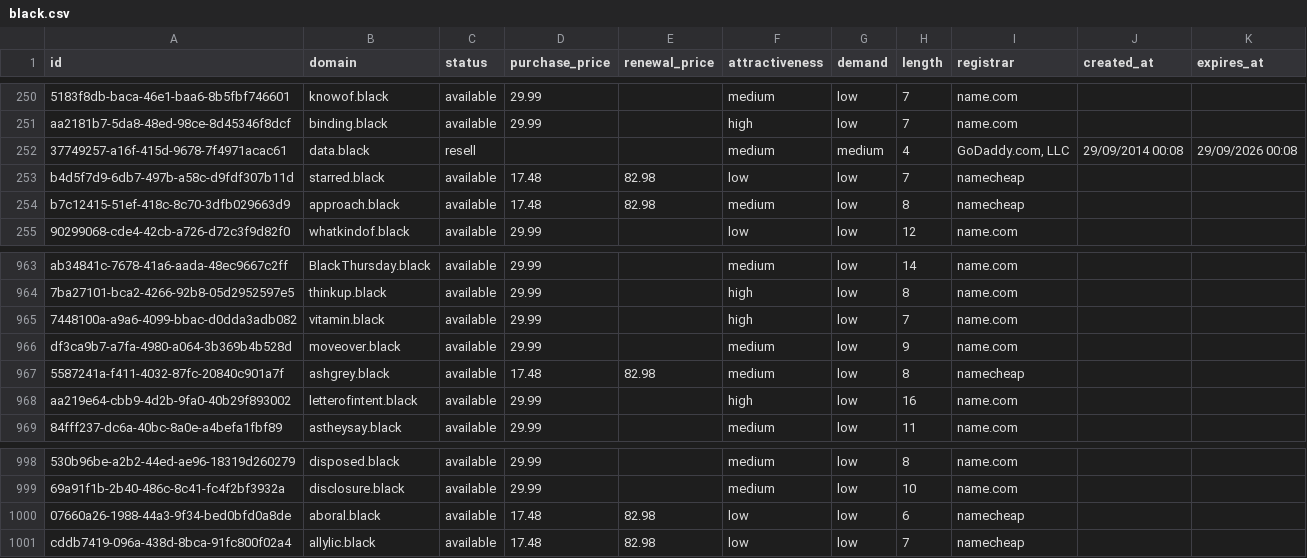
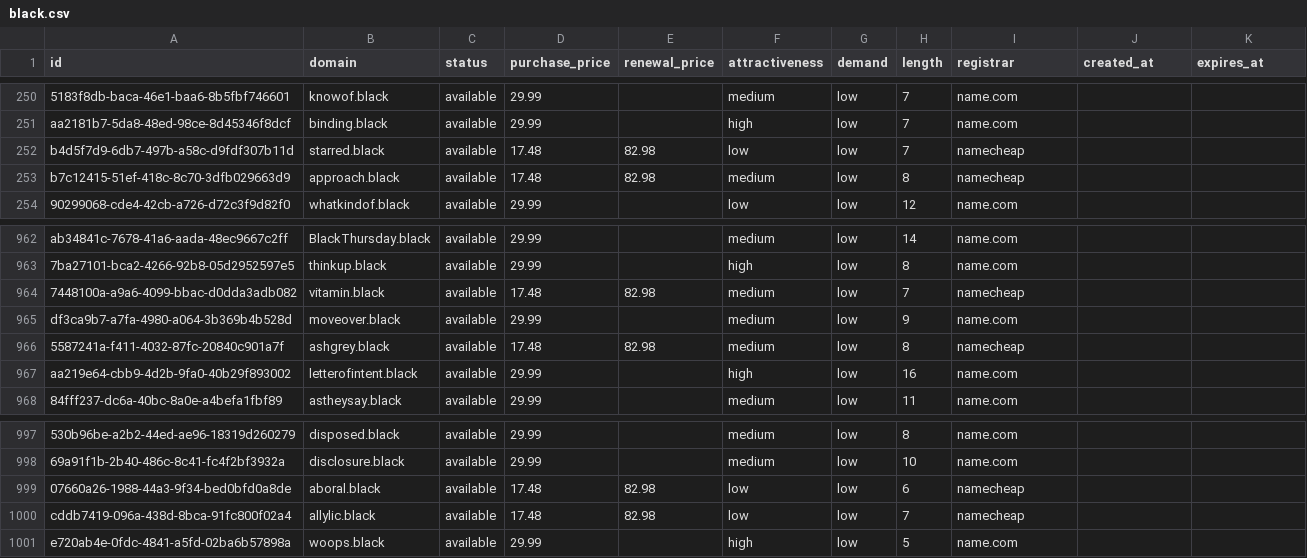
Before and after one commit to UniqueDomains/black-oneword-domains, a CSV file: black.csv, drawn as a sheet; only a part is shown, gaps mark what is left out; removed rows and columns are numbered as before the commit, all else as after; the diff names each change by its address in the sheet, - before the commit and + after, or states it on an @@ line.

Commit message:
Domains update

```diff
--- a/black.csv
+++ b/black.csv
-row 252: 37749257-a16f-415d-9678-7f4971acac61 | data.black | resell |  |  | medium | medium | 4 | GoDaddy.com, LLC | 29/09/2014 00:08 | 29/09/2026 00:08
-D964 (purchase_price): 29.99
+D964 (purchase_price): 17.48
-E964 (renewal_price): (empty)
+E964 (renewal_price): 82.98
-F964 (attractiveness): high
+F964 (attractiveness): medium
-I964 (registrar): name.com
+I964 (registrar): namecheap
+row 1001: e720ab4e-0fdc-4841-a5fd-02ba6b57898a | woops.black | available | 29.99 |  | high | low | 5 | name.com
```
Also changed, not shown: 4 other files.
